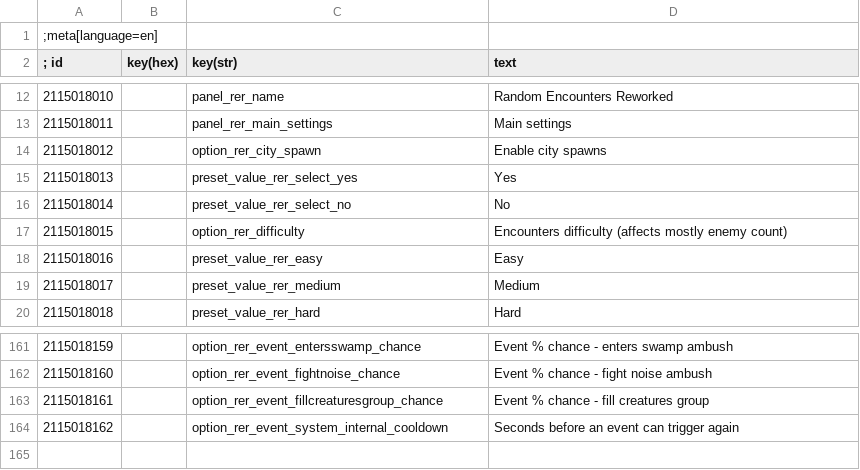
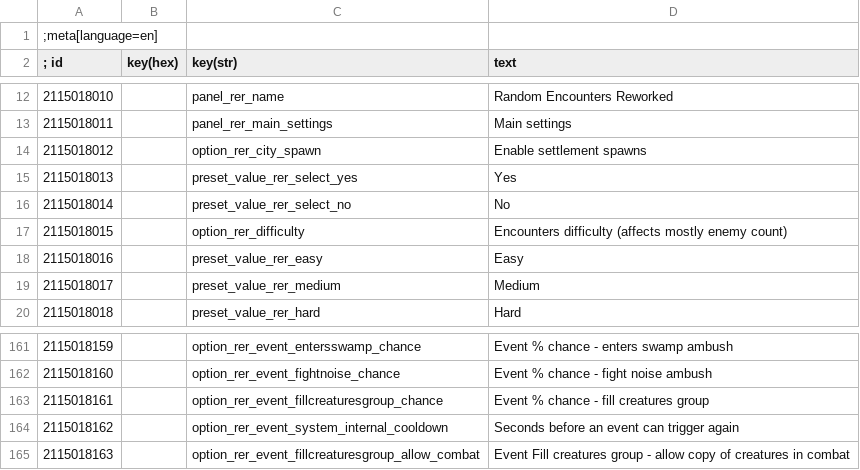
Before and after one commit to Aelto/tw3-random-encounters-reworked, a CSV file: strings/en.w3strings.csv, drawn as a sheet; only a part is shown, gaps mark what is left out.

Commit message:
#29 improve monster detection
and add a toggle to allow copy of monsters who are in combat

```diff
--- a/strings/en.w3strings.csv
+++ b/strings/en.w3strings.csv
@@ -13,3 +13,3 @@
 2115018011|        |panel_rer_main_settings|Main settings
-2115018012|        |option_rer_city_spawn|Enable city spawns
+2115018012|        |option_rer_city_spawn|Enable settlement spawns
 2115018013|        |preset_value_rer_select_yes|Yes
@@ -164 +164,2 @@
 2115018162|        |option_rer_event_system_internal_cooldown|Seconds before an event can trigger again
+2115018163|        |option_rer_event_fillcreaturesgroup_allow_combat|Event Fill creatures group - allow copy of creatures in combat
```
Also changed, not shown: 25 other files.
